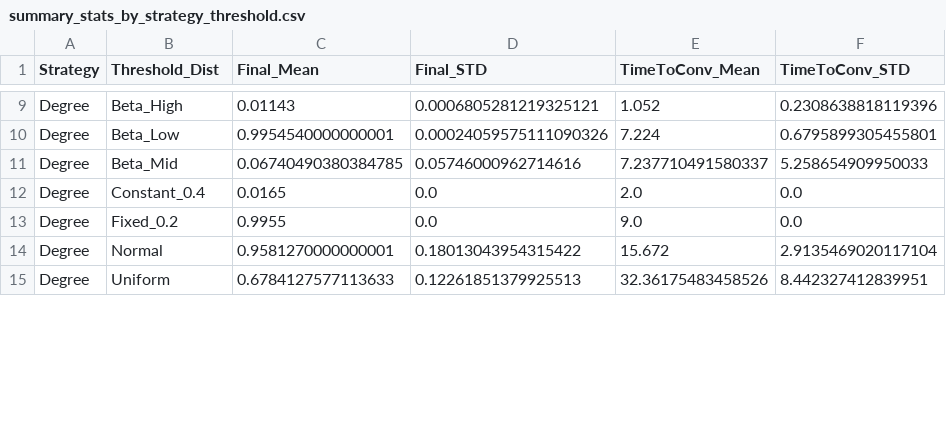
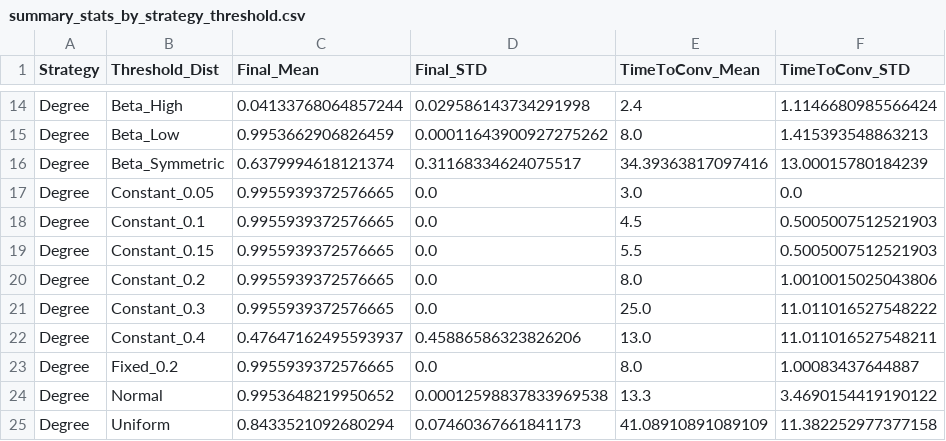
Before and after one commit to agaathm87/ModelBasedDecsisionMaking2, a CSV file: simulation_outputs/summary_stats_by_strategy_threshold.csv, drawn as a sheet; only a part is shown, gaps mark what is left out; removed rows and columns are numbered as before the commit, all else as after; the diff covers the shown part only; the diff names each change by its address in the sheet, - before the commit and + after, or states it on an @@ line.

```diff
--- a/simulation_outputs/summary_stats_by_strategy_threshold.csv
+++ b/simulation_outputs/summary_stats_by_strategy_threshold.csv
-C14 (Final_Mean): 0.01143
+C14 (Final_Mean): 0.04133768064857244
-D14 (Final_STD): 0.0006805281219325121
+D14 (Final_STD): 0.029586143734291998
-E14 (TimeToConv_Mean): 1.052
+E14 (TimeToConv_Mean): 2.4
-F14 (TimeToConv_STD): 0.2308638818119396
+F14 (TimeToConv_STD): 1.1146680985566424
-C15 (Final_Mean): 0.9954540000000001
+C15 (Final_Mean): 0.9953662906826459
-D15 (Final_STD): 0.00024059575111090326
+D15 (Final_STD): 0.00011643900927275262
-E15 (TimeToConv_Mean): 7.224
+E15 (TimeToConv_Mean): 8.0
-F15 (TimeToConv_STD): 0.6795899305455801
+F15 (TimeToConv_STD): 1.415393548863213
-row 11: Degree | Beta_Mid | 0.06740490380384785 | 0.05746000962714616 | 7.237710491580337 | 5.258654909950033
+row 16: Degree | Beta_Symmetric | 0.6379994618121374 | 0.31168334624075517 | 34.39363817097416 | 13.00015780184239
-B17 (Threshold_Dist): Constant_0.4
+B17 (Threshold_Dist): Constant_0.05
-C17 (Final_Mean): 0.0165
+C17 (Final_Mean): 0.9955939372576665
-E17 (TimeToConv_Mean): 2.0
+E17 (TimeToConv_Mean): 3.0
+row 18: Degree | Constant_0.1 | 0.9955939372576665 | 0.0 | 4.5 | 0.5005007512521903
+row 19: Degree | Constant_0.15 | 0.9955939372576665 | 0.0 | 5.5 | 0.5005007512521903
+row 20: Degree | Constant_0.2 | 0.9955939372576665 | 0.0 | 8.0 | 1.0010015025043806
+row 21: Degree | Constant_0.3 | 0.9955939372576665 | 0.0 | 25.0 | 11.011016527548222
+row 22: Degree | Constant_0.4 | 0.47647162495593937 | 0.45886586323826206 | 13.0 | 11.011016527548211
-C23 (Final_Mean): 0.9955
+C23 (Final_Mean): 0.9955939372576665
-E23 (TimeToConv_Mean): 9.0
+E23 (TimeToConv_Mean): 8.0
-F23 (TimeToConv_STD): 0.0
+F23 (TimeToConv_STD): 1.00083437644887
-C24 (Final_Mean): 0.9581270000000001
+C24 (Final_Mean): 0.9953648219950652
-D24 (Final_STD): 0.18013043954315422
+D24 (Final_STD): 0.00012598837833969538
-E24 (TimeToConv_Mean): 15.672
+E24 (TimeToConv_Mean): 13.3
-F24 (TimeToConv_STD): 2.9135469020117104
+F24 (TimeToConv_STD): 3.4690154419190122
-C25 (Final_Mean): 0.6784127577113633
+C25 (Final_Mean): 0.8433521092680294
-D25 (Final_STD): 0.12261851379925513
+D25 (Final_STD): 0.07460367661841173
-E25 (TimeToConv_Mean): 32.36175483458526
+E25 (TimeToConv_Mean): 41.08910891089109
-F25 (TimeToConv_STD): 8.442327412839951
+F25 (TimeToConv_STD): 11.382252977377158
```
Also changed, not shown: 12 added rows, 2 removed rows and 48 edited cells elsewhere in this file, simulation_outputs/aggregated_summary_by_strategy_threshold.csv, simulation_outputs/pivot_cascade_prob.csv, 20 other files.
